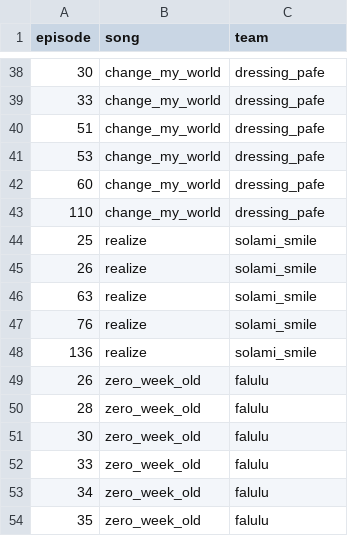
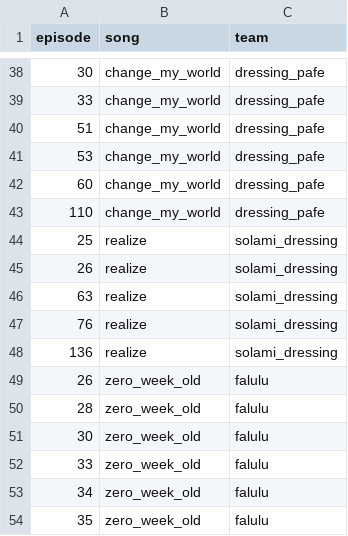
Before and after one commit to prickathon/prismdb, a CSV file: _data/pripara-lives.csv, drawn as a sheet; only a part is shown, gaps mark what is left out.

Commit message:
fix: Realize!はソラミドレッシング

```diff
--- a/_data/pripara-lives.csv
+++ b/_data/pripara-lives.csv
@@ -43,7 +43,7 @@ episode,song,team
 110,change_my_world,dressing_pafe
-25,realize,solami_smile
-26,realize,solami_smile
-63,realize,solami_smile
-76,realize,solami_smile
-136,realize,solami_smile
+25,realize,solami_dressing
+26,realize,solami_dressing
+63,realize,solami_dressing
+76,realize,solami_dressing
+136,realize,solami_dressing
 26,zero_week_old,falulu
```
